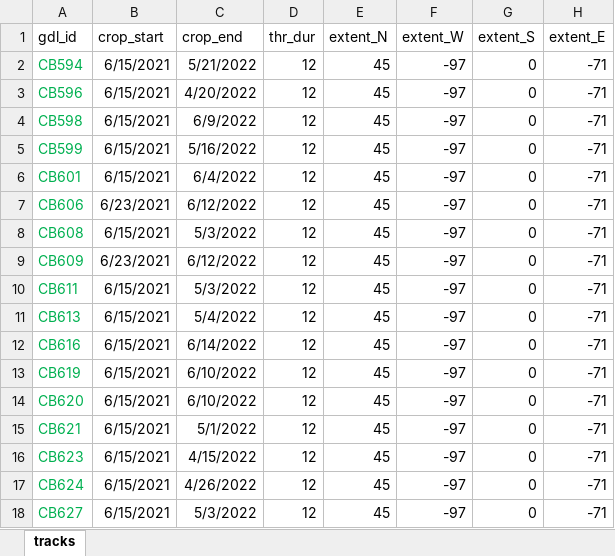
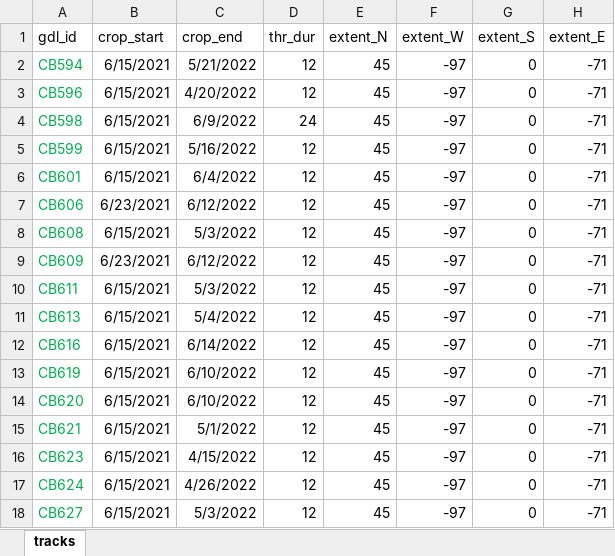
Before and after one commit to grhyne/SWWA_Pressure, an Excel workbook: data/gpr_settings.xlsx, sheet tracks, drawn as a sheet; only a part is shown; values as stored, in another font and other column widths than the file's, no borders; table styles not drawn; the diff names each change by its address in the sheet, - before the commit and + after, or states it on an @@ line.

Commit message:
Tag data commit (Sep 5)

```diff
--- a/data/gpr_settings.xlsx (sheet tracks)
+++ b/data/gpr_settings.xlsx (sheet tracks)
-D4 (thr_dur): 12
+D4 (thr_dur): 24
```
Also changed, not shown: 45 other files.
